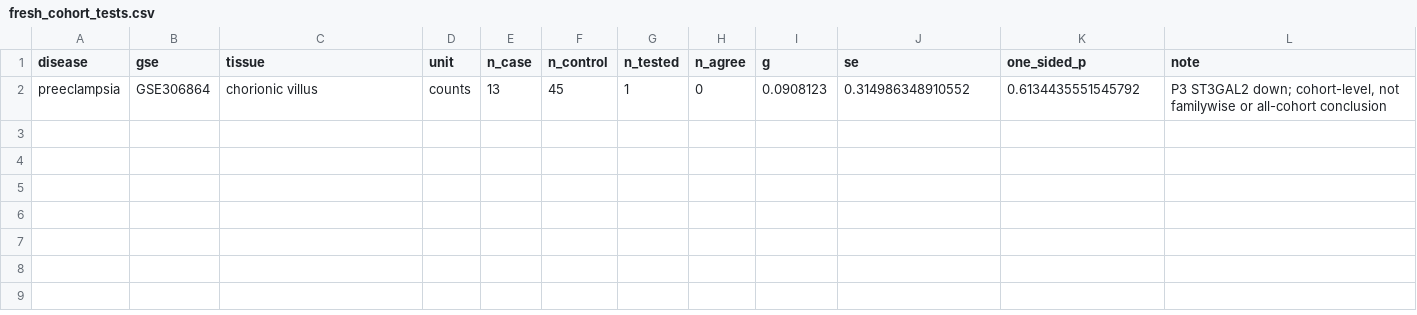
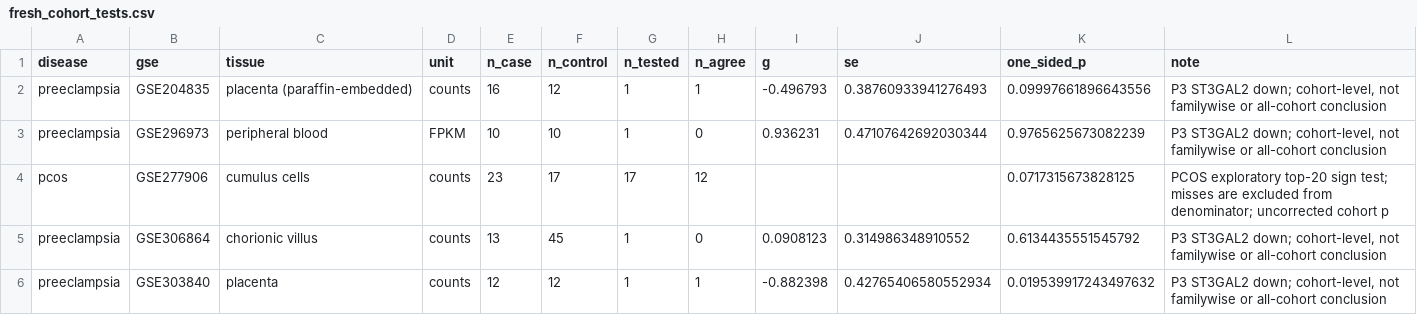
Before and after one commit to uditakankananonononono/mega27-25-biomarkers-underserved-diseases, a CSV file: results/fresh_cohort_tests.csv, drawn as a sheet.

Commit message:
Refresh all five fresh RNA cohorts and audit P3 falsification

```diff
--- a/results/fresh_cohort_tests.csv
+++ b/results/fresh_cohort_tests.csv
@@ -1,2 +1,6 @@
 disease,gse,tissue,unit,n_case,n_control,n_tested,n_agree,g,se,one_sided_p,note
+preeclampsia,GSE204835,placenta (paraffin-embedded),counts,16,12,1,1,-0.496793,0.38760933941276493,0.09997661896643556,"P3 ST3GAL2 down; cohort-level, not familywise or all-cohort conclusion"
+preeclampsia,GSE296973,peripheral blood,FPKM,10,10,1,0,0.936231,0.47107642692030344,0.9765625673082239,"P3 ST3GAL2 down; cohort-level, not familywise or all-cohort conclusion"
+pcos,GSE277906,cumulus cells,counts,23,17,17,12,,,0.0717315673828125,PCOS exploratory top-20 sign test; misses are excluded from denominator; uncorrected cohort p
 preeclampsia,GSE306864,chorionic villus,counts,13,45,1,0,0.0908123,0.314986348910552,0.6134435551545792,"P3 ST3GAL2 down; cohort-level, not familywise or all-cohort conclusion"
+preeclampsia,GSE303840,placenta,counts,12,12,1,1,-0.882398,0.42765406580552934,0.019539917243497632,"P3 ST3GAL2 down; cohort-level, not familywise or all-cohort conclusion"
```
Also changed, not shown: results/fresh_rnaseq_summary.csv, 5 other files.
